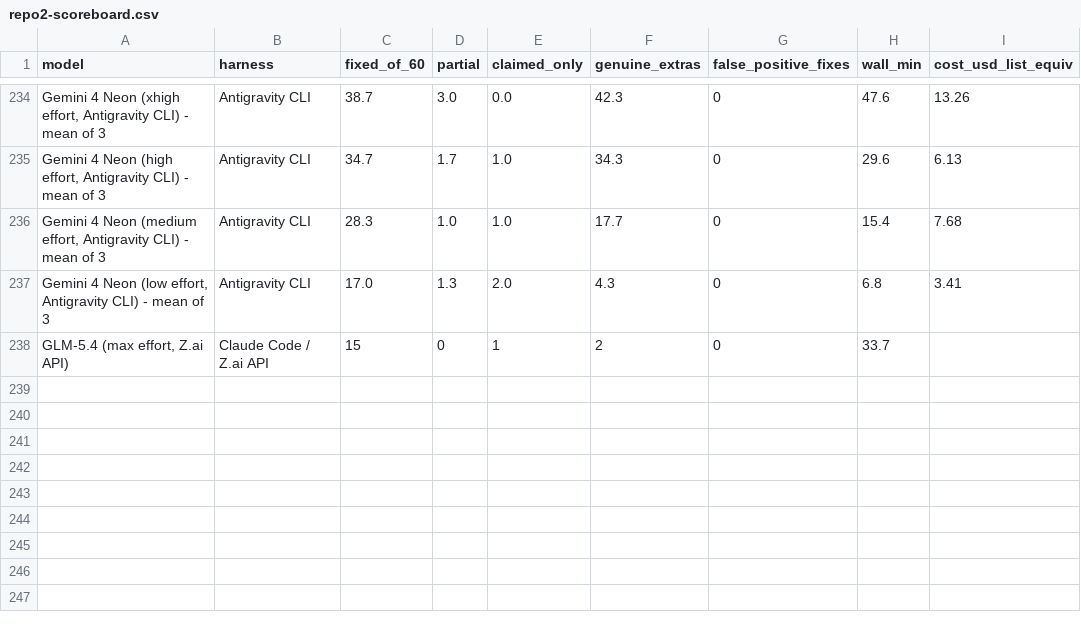
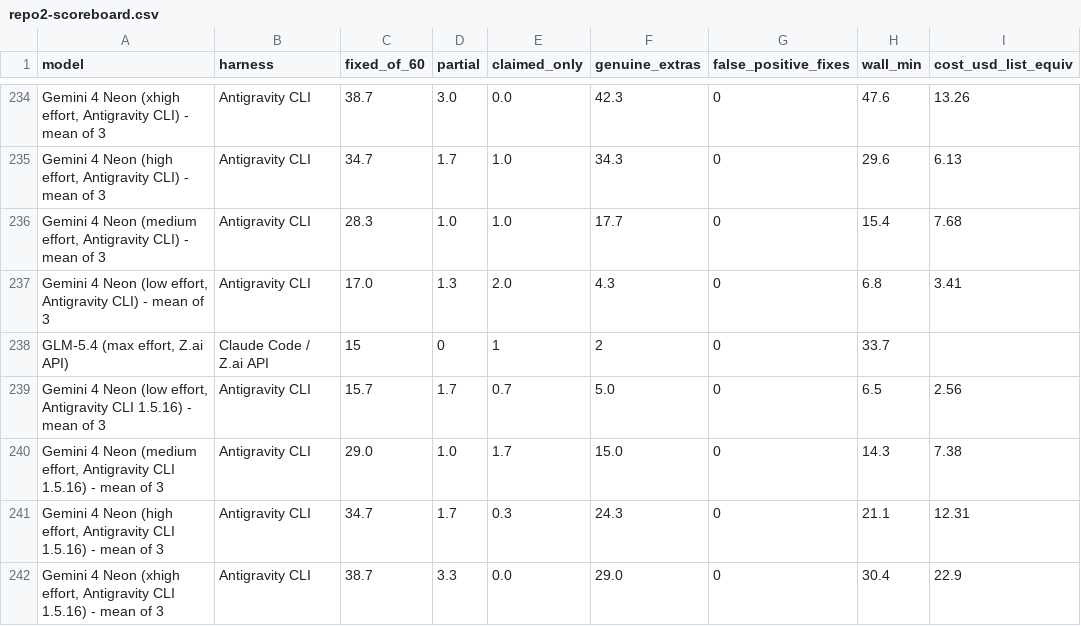
Before and after one commit to phuryn/bug-hunt-bench, a CSV file: results/repo2-scoreboard.csv, drawn as a sheet; only a part is shown, gaps mark what is left out; the diff names each change by its address in the sheet, - before the commit and + after, or states it on an @@ line.

```diff
--- a/results/repo2-scoreboard.csv
+++ b/results/repo2-scoreboard.csv
+row 239: Gemini 4 Neon (low effort, Antigravity CLI 1.5.16) - mean of 3 | Antigravity CLI | 15.7 | 1.7 | 0.7 | 5.0 | 0 | 6.5 | 2.56
+row 240: Gemini 4 Neon (medium effort, Antigravity CLI 1.5.16) - mean of 3 | Antigravity CLI | 29.0 | 1.0 | 1.7 | 15.0 | 0 | 14.3 | 7.38
+row 241: Gemini 4 Neon (high effort, Antigravity CLI 1.5.16) - mean of 3 | Antigravity CLI | 34.7 | 1.7 | 0.3 | 24.3 | 0 | 21.1 | 12.31
+row 242: Gemini 4 Neon (xhigh effort, Antigravity CLI 1.5.16) - mean of 3 | Antigravity CLI | 38.7 | 3.3 | 0.0 | 29.0 | 0 | 30.4 | 22.9
```
Also changed, not shown: results/combined-scoreboard.csv, results/coverage.csv, 17 other files.
